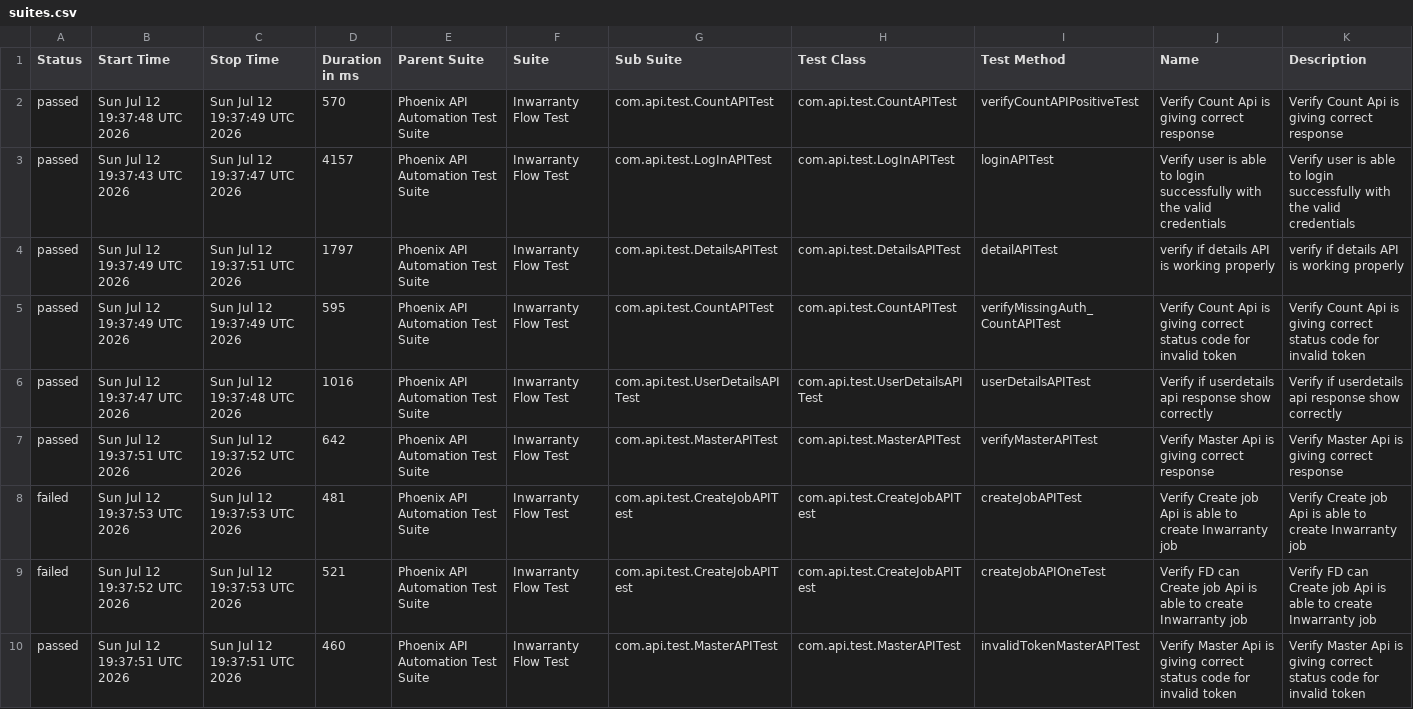
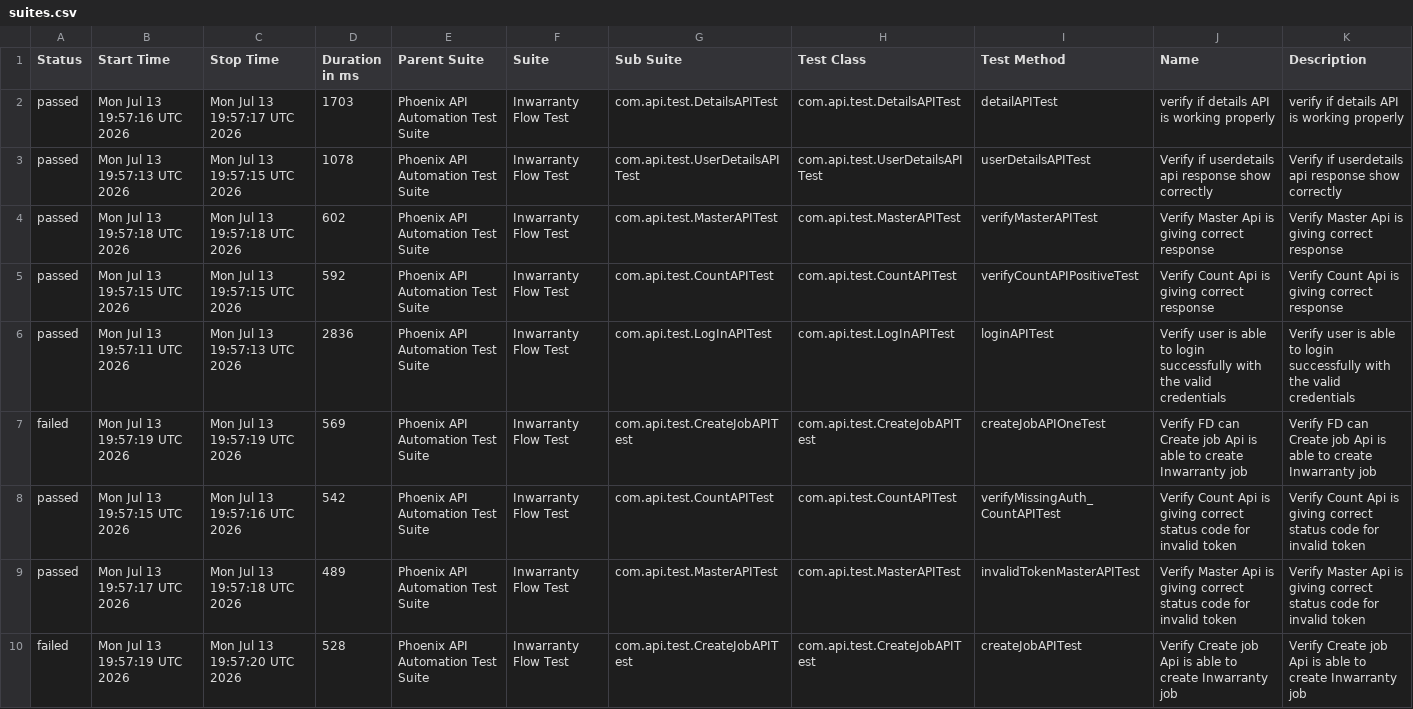
Before and after one commit to sailesh123kumar/PhoenixTestAutomationFramework, a CSV file: data/suites.csv, drawn as a sheet; removed rows and columns are numbered as before the commit, all else as after; the diff names each change by its address in the sheet, - before the commit and + after, or states it on an @@ line.

```diff
--- a/data/suites.csv
+++ b/data/suites.csv
-row 2: passed | Sun Jul 12 19:37:48 UTC 2026 | Sun Jul 12 19:37:49 UTC 2026 | 570 | Phoenix API Automation Test Suite | Inwarranty Flow Test | com.api.test.CountAPITest | com.api.test.CountAPITest | verifyCountAPIPositiveTest | Verify Count Api is giving correct response | Verify Count Api is giving correct response
-row 3: passed | Sun Jul 12 19:37:43 UTC 2026 | Sun Jul 12 19:37:47 UTC 2026 | 4157 | Phoenix API Automation Test Suite | Inwarranty Flow Test | com.api.test.LogInAPITest | com.api.test.LogInAPITest | loginAPITest | Verify user is able to login successfully with the valid credentials | Verify user is able to login successfully with the valid credentials
-B2 (Start Time): Sun Jul 12 19:37:49 UTC 2026
+B2 (Start Time): Mon Jul 13 19:57:16 UTC 2026
-C2 (Stop Time): Sun Jul 12 19:37:51 UTC 2026
+C2 (Stop Time): Mon Jul 13 19:57:17 UTC 2026
-D2 (Duration in ms): 1797
+D2 (Duration in ms): 1703
-row 5: passed | Sun Jul 12 19:37:49 UTC 2026 | Sun Jul 12 19:37:49 UTC 2026 | 595 | Phoenix API Automation Test Suite | Inwarranty Flow Test | com.api.test.CountAPITest | com.api.test.CountAPITest | verifyMissingAuth_CountAPITest | Verify Count Api is giving correct status code for invalid token | Verify Count Api is giving correct status code for invalid token
-B3 (Start Time): Sun Jul 12 19:37:47 UTC 2026
+B3 (Start Time): Mon Jul 13 19:57:13 UTC 2026
-C3 (Stop Time): Sun Jul 12 19:37:48 UTC 2026
+C3 (Stop Time): Mon Jul 13 19:57:15 UTC 2026
-D3 (Duration in ms): 1016
+D3 (Duration in ms): 1078
-B4 (Start Time): Sun Jul 12 19:37:51 UTC 2026
+B4 (Start Time): Mon Jul 13 19:57:18 UTC 2026
-C4 (Stop Time): Sun Jul 12 19:37:52 UTC 2026
+C4 (Stop Time): Mon Jul 13 19:57:18 UTC 2026
-D4 (Duration in ms): 642
+D4 (Duration in ms): 602
-row 8: failed | Sun Jul 12 19:37:53 UTC 2026 | Sun Jul 12 19:37:53 UTC 2026 | 481 | Phoenix API Automation Test Suite | Inwarranty Flow Test | com.api.test.CreateJobAPITest | com.api.test.CreateJobAPITest | createJobAPITest | Verify Create job Api is able to create Inwarranty job | Verify Create job Api is able to create Inwarranty job
+row 5: passed | Mon Jul 13 19:57:15 UTC 2026 | Mon Jul 13 19:57:15 UTC 2026 | 592 | Phoenix API Automation Test Suite | Inwarranty Flow Test | com.api.test.CountAPITest | com.api.test.CountAPITest | verifyCountAPIPositiveTest | Verify Count Api is giving correct response | Verify Count Api is giving correct response
+row 6: passed | Mon Jul 13 19:57:11 UTC 2026 | Mon Jul 13 19:57:13 UTC 2026 | 2836 | Phoenix API Automation Test Suite | Inwarranty Flow Test | com.api.test.LogInAPITest | com.api.test.LogInAPITest | loginAPITest | Verify user is able to login successfully with the valid credentials | Verify user is able to login successfully with the valid credentials
-B7 (Start Time): Sun Jul 12 19:37:52 UTC 2026
+B7 (Start Time): Mon Jul 13 19:57:19 UTC 2026
-C7 (Stop Time): Sun Jul 12 19:37:53 UTC 2026
+C7 (Stop Time): Mon Jul 13 19:57:19 UTC 2026
-D7 (Duration in ms): 521
+D7 (Duration in ms): 569
+row 8: passed | Mon Jul 13 19:57:15 UTC 2026 | Mon Jul 13 19:57:16 UTC 2026 | 542 | Phoenix API Automation Test Suite | Inwarranty Flow Test | com.api.test.CountAPITest | com.api.test.CountAPITest | verifyMissingAuth_CountAPITest | Verify Count Api is giving correct status code for invalid token | Verify Count Api is giving correct status code for invalid token
-B9 (Start Time): Sun Jul 12 19:37:51 UTC 2026
+B9 (Start Time): Mon Jul 13 19:57:17 UTC 2026
-C9 (Stop Time): Sun Jul 12 19:37:51 UTC 2026
+C9 (Stop Time): Mon Jul 13 19:57:18 UTC 2026
-D9 (Duration in ms): 460
+D9 (Duration in ms): 489
+row 10: failed | Mon Jul 13 19:57:19 UTC 2026 | Mon Jul 13 19:57:20 UTC 2026 | 528 | Phoenix API Automation Test Suite | Inwarranty Flow Test | com.api.test.CreateJobAPITest | com.api.test.CreateJobAPITest | createJobAPITest | Verify Create job Api is able to create Inwarranty job | Verify Create job Api is able to create Inwarranty job
```
Also changed, not shown: data/behaviors.csv, 48 other files.
